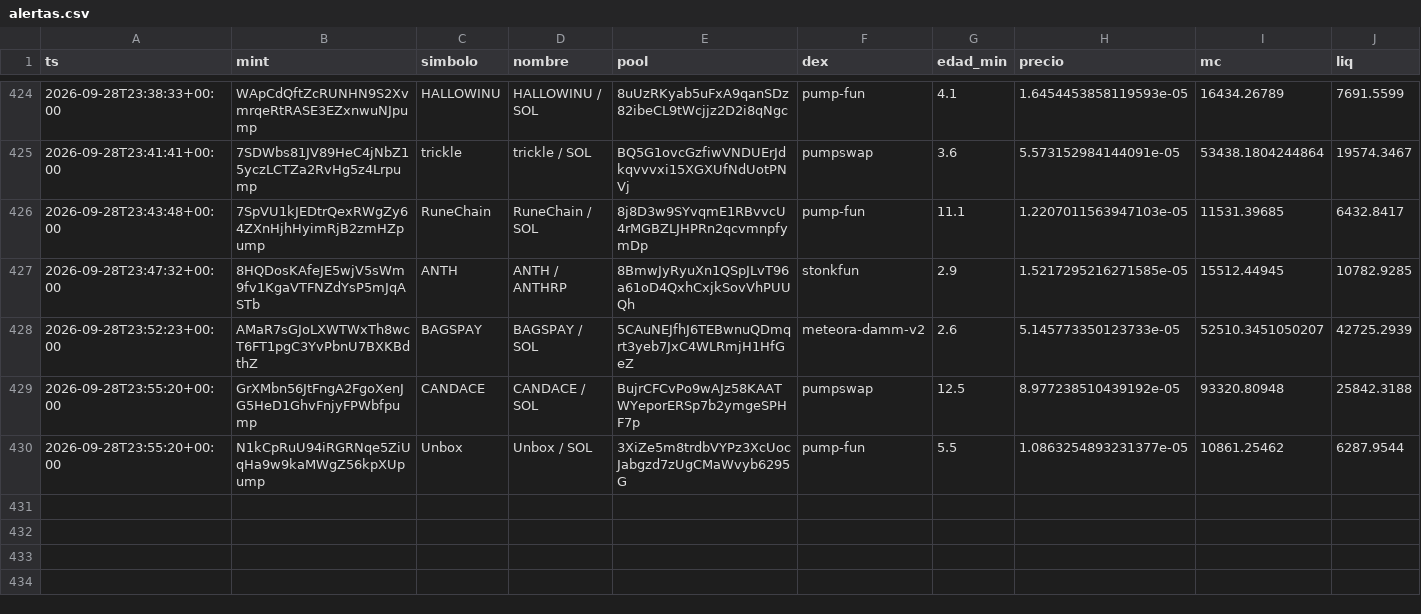
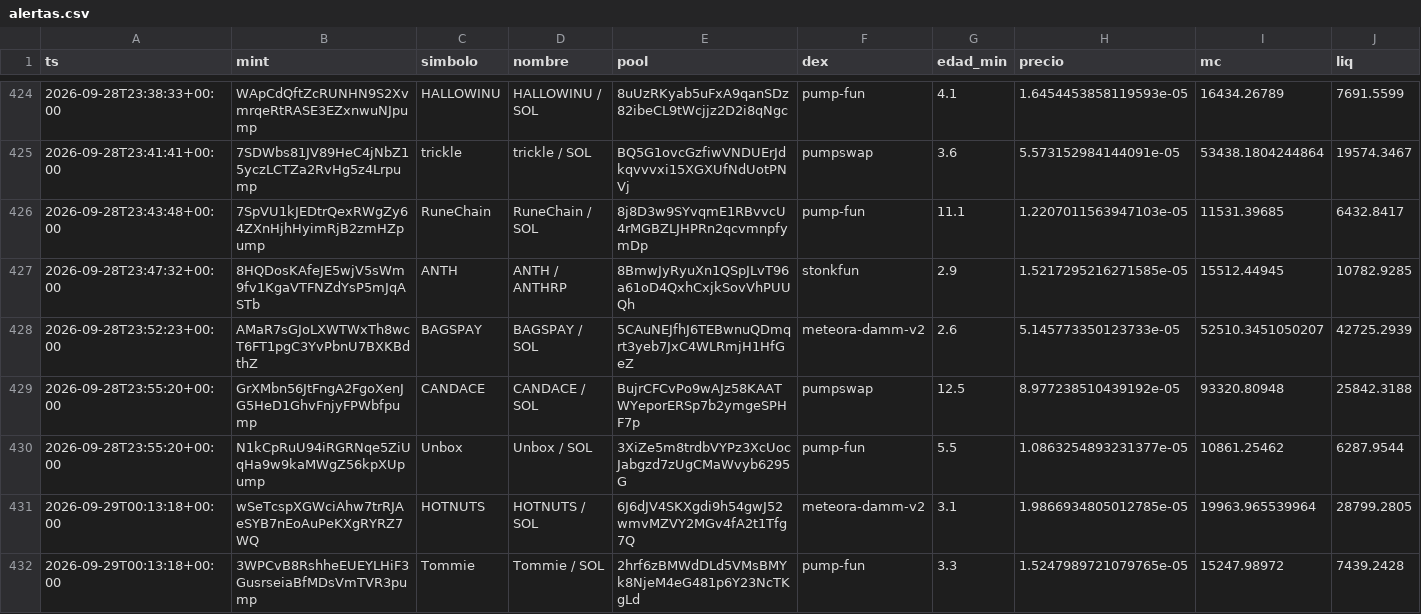
Before and after one commit to eriphelo15/An-lisis-cuantitativo, a CSV file: alertas.csv, drawn as a sheet; only a part is shown, gaps mark what is left out; rows hold the shown columns only; the diff names each change by its address in the sheet, - before the commit and + after, or states it on an @@ line.

```diff
--- a/alertas.csv
+++ b/alertas.csv
+row 431: 2026-09-29T00:13:18+00:00 | wSeTcspXGWciAhw7trRJAeSYB7nEoAuPeKXgRYRZ7WQ | HOTNUTS | HOTNUTS / SOL | 6J6dJV4SKXgdi9h54gwJ52wmvMZVY2MGv4fA2t1Tfg7Q | meteora-damm-v2 | 3.1 | 1.9866934805012785e-05 | 19963.965539964 | 28799.2805
+row 432: 2026-09-29T00:13:18+00:00 | 3WPCvB8RshheEUEYLHiF3GusrseiaBfMDsVmTVR3pump | Tommie | Tommie / SOL | 2hrf6zBMWdDLd5VMsBMYk8NjeM4eG481p6Y23NcTKgLd | pump-fun | 3.3 | 1.5247989721079765e-05 | 15247.98972 | 7439.2428
```
Also changed, not shown: seguimiento.csv, 3 other files.
